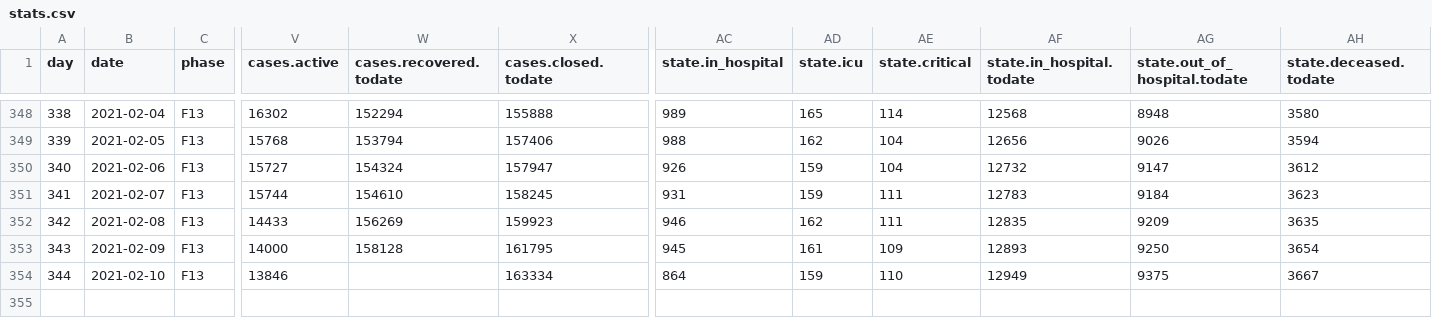
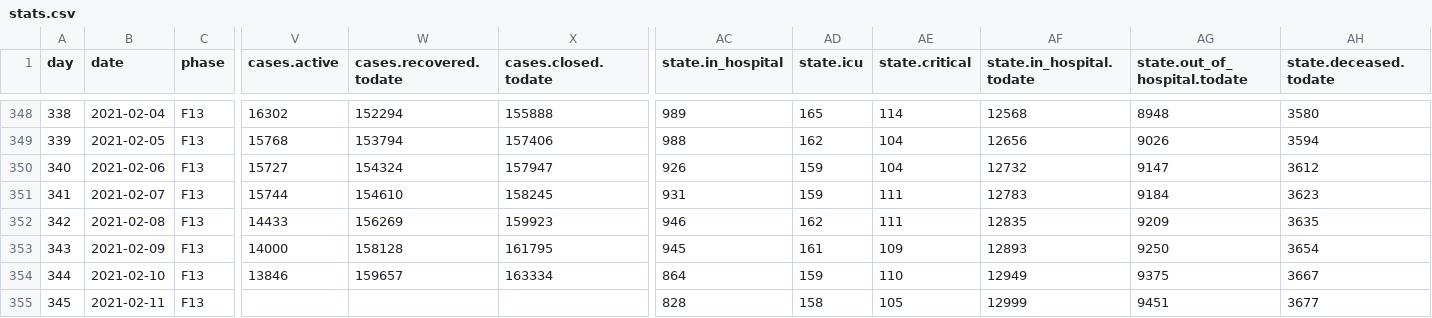
Before and after one commit to sledilnik/data, a CSV file: csv/stats.csv, drawn as a sheet; only a part is shown, gaps mark what is left out; rows hold the shown columns only; the diff names each change by its address in the sheet, - before the commit and + after, or states it on an @@ line.

```diff
--- a/csv/stats.csv
+++ b/csv/stats.csv
-W354 (cases.recovered.todate): (empty)
+W354 (cases.recovered.todate): 159657
+row 355: 345 | 2021-02-11 | F13 |  |  |  | 828 | 158 | 105 | 12999 | 9451 | 3677
```
Also changed, not shown: csv/cases.csv, csv/hospitals.csv, 7 other files.
